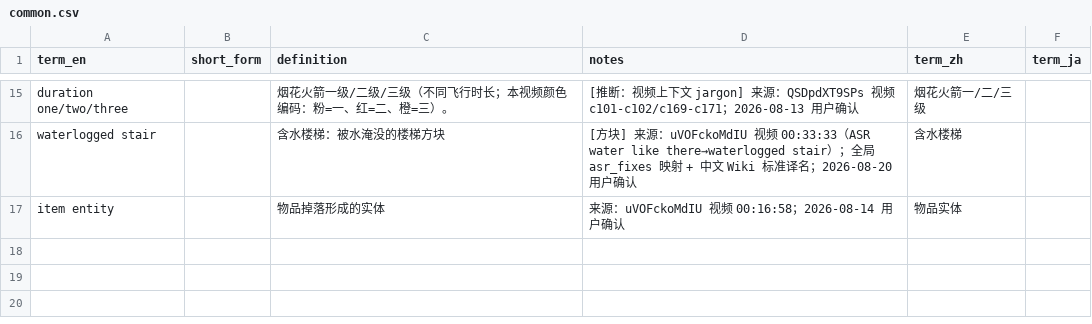
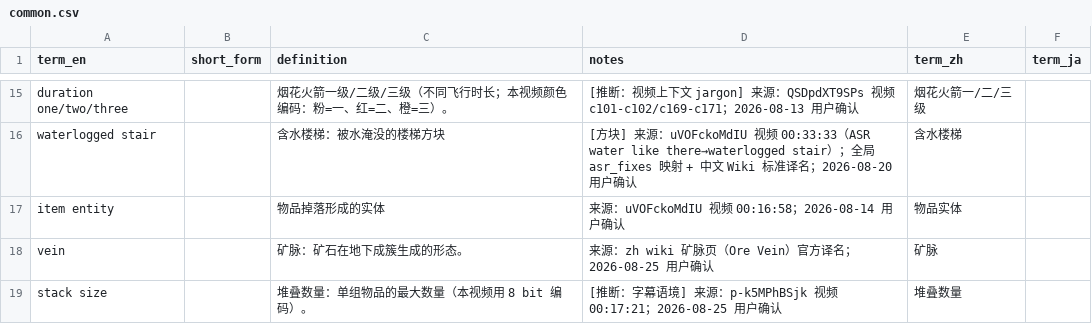
Before and after one commit to Youmiel/TechMCTranslationWorkflow, a CSV file: knowledge/01_terminology/common.csv, drawn as a sheet; only a part is shown, gaps mark what is left out.

```diff
--- a/knowledge/01_terminology/common.csv
+++ b/knowledge/01_terminology/common.csv
@@ -17 +17,3 @@ waterlogged stair,,含水楼梯：被水淹没的楼梯方块,[方块] 来源：
 item entity,,物品掉落形成的实体,来源：uVOFckoMdIU 视频 00:16:58；2026-08-14 用户确认,物品实体,
+vein,,矿脉：矿石在地下成簇生成的形态。,来源：zh wiki 矿脉页（Ore Vein）官方译名；2026-08-25 用户确认,矿脉,
+stack size,,堆叠数量：单组物品的最大数量（本视频用 8 bit 编码）。,[推断：字幕语境] 来源：p-k5MPhBSjk 视频 00:17:21；2026-08-25 用户确认,堆叠数量,
```
Also changed, not shown: knowledge/01_terminology/_uncategorized.csv, knowledge/01_terminology/community.csv, 9 other files.
